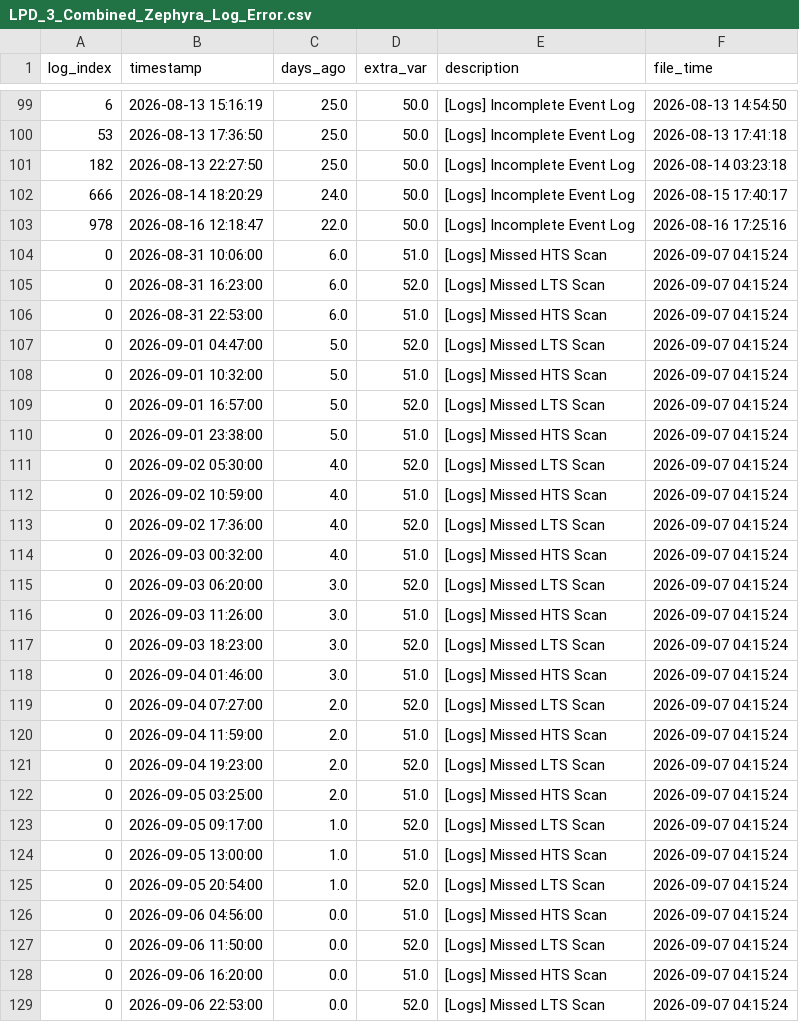
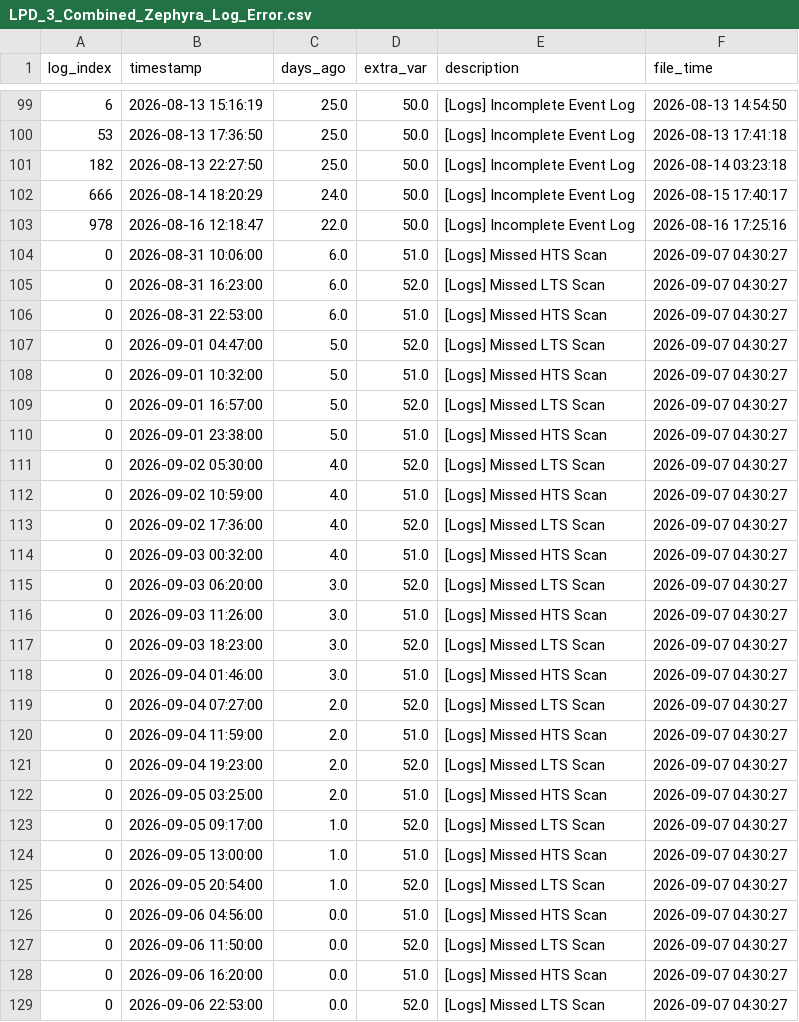
Before and after one commit to 04samuel/Zephyra_Hub, a CSV file: static/data/LPD_3_Combined_Zephyra_Log_Error.csv, drawn as a sheet; only a part is shown, gaps mark what is left out.

```diff
--- a/static/data/LPD_3_Combined_Zephyra_Log_Error.csv
+++ b/static/data/LPD_3_Combined_Zephyra_Log_Error.csv
@@ -103,27 +103,27 @@ log_index,timestamp,days_ago,extra_var,description,file_time
 978,2026-08-16 12:18:47,22.0,50.0,[Logs] Incomplete Event Log,2026-08-16 17:25:16
-0,2026-08-31 10:06:00,6.0,51.0,[Logs] Missed HTS Scan,2026-09-07 04:15:24
-0,2026-08-31 16:23:00,6.0,52.0,[Logs] Missed LTS Scan,2026-09-07 04:15:24
-0,2026-08-31 22:53:00,6.0,51.0,[Logs] Missed HTS Scan,2026-09-07 04:15:24
-0,2026-09-01 04:47:00,5.0,52.0,[Logs] Missed LTS Scan,2026-09-07 04:15:24
-0,2026-09-01 10:32:00,5.0,51.0,[Logs] Missed HTS Scan,2026-09-07 04:15:24
-0,2026-09-01 16:57:00,5.0,52.0,[Logs] Missed LTS Scan,2026-09-07 04:15:24
-0,2026-09-01 23:38:00,5.0,51.0,[Logs] Missed HTS Scan,2026-09-07 04:15:24
-0,2026-09-02 05:30:00,4.0,52.0,[Logs] Missed LTS Scan,2026-09-07 04:15:24
-0,2026-09-02 10:59:00,4.0,51.0,[Logs] Missed HTS Scan,2026-09-07 04:15:24
-0,2026-09-02 17:36:00,4.0,52.0,[Logs] Missed LTS Scan,2026-09-07 04:15:24
-0,2026-09-03 00:32:00,4.0,51.0,[Logs] Missed HTS Scan,2026-09-07 04:15:24
-0,2026-09-03 06:20:00,3.0,52.0,[Logs] Missed LTS Scan,2026-09-07 04:15:24
-0,2026-09-03 11:26:00,3.0,51.0,[Logs] Missed HTS Scan,2026-09-07 04:15:24
-0,2026-09-03 18:23:00,3.0,52.0,[Logs] Missed LTS Scan,2026-09-07 04:15:24
-0,2026-09-04 01:46:00,3.0,51.0,[Logs] Missed HTS Scan,2026-09-07 04:15:24
-0,2026-09-04 07:27:00,2.0,52.0,[Logs] Missed LTS Scan,2026-09-07 04:15:24
-0,2026-09-04 11:59:00,2.0,51.0,[Logs] Missed HTS Scan,2026-09-07 04:15:24
-0,2026-09-04 19:23:00,2.0,52.0,[Logs] Missed LTS Scan,2026-09-07 04:15:24
-0,2026-09-05 03:25:00,2.0,51.0,[Logs] Missed HTS Scan,2026-09-07 04:15:24
-0,2026-09-05 09:17:00,1.0,52.0,[Logs] Missed LTS Scan,2026-09-07 04:15:24
-0,2026-09-05 13:00:00,1.0,51.0,[Logs] Missed HTS Scan,2026-09-07 04:15:24
-0,2026-09-05 20:54:00,1.0,52.0,[Logs] Missed LTS Scan,2026-09-07 04:15:24
-0,2026-09-06 04:56:00,0.0,51.0,[Logs] Missed HTS Scan,2026-09-07 04:15:24
-0,2026-09-06 11:50:00,0.0,52.0,[Logs] Missed LTS Scan,2026-09-07 04:15:24
-0,2026-09-06 16:20:00,0.0,51.0,[Logs] Missed HTS Scan,2026-09-07 04:15:24
-0,2026-09-06 22:53:00,0.0,52.0,[Logs] Missed LTS Scan,2026-09-07 04:15:24
+0,2026-08-31 10:06:00,6.0,51.0,[Logs] Missed HTS Scan,2026-09-07 04:30:27
+0,2026-08-31 16:23:00,6.0,52.0,[Logs] Missed LTS Scan,2026-09-07 04:30:27
+0,2026-08-31 22:53:00,6.0,51.0,[Logs] Missed HTS Scan,2026-09-07 04:30:27
+0,2026-09-01 04:47:00,5.0,52.0,[Logs] Missed LTS Scan,2026-09-07 04:30:27
+0,2026-09-01 10:32:00,5.0,51.0,[Logs] Missed HTS Scan,2026-09-07 04:30:27
+0,2026-09-01 16:57:00,5.0,52.0,[Logs] Missed LTS Scan,2026-09-07 04:30:27
+0,2026-09-01 23:38:00,5.0,51.0,[Logs] Missed HTS Scan,2026-09-07 04:30:27
+0,2026-09-02 05:30:00,4.0,52.0,[Logs] Missed LTS Scan,2026-09-07 04:30:27
+0,2026-09-02 10:59:00,4.0,51.0,[Logs] Missed HTS Scan,2026-09-07 04:30:27
+0,2026-09-02 17:36:00,4.0,52.0,[Logs] Missed LTS Scan,2026-09-07 04:30:27
+0,2026-09-03 00:32:00,4.0,51.0,[Logs] Missed HTS Scan,2026-09-07 04:30:27
+0,2026-09-03 06:20:00,3.0,52.0,[Logs] Missed LTS Scan,2026-09-07 04:30:27
+0,2026-09-03 11:26:00,3.0,51.0,[Logs] Missed HTS Scan,2026-09-07 04:30:27
+0,2026-09-03 18:23:00,3.0,52.0,[Logs] Missed LTS Scan,2026-09-07 04:30:27
+0,2026-09-04 01:46:00,3.0,51.0,[Logs] Missed HTS Scan,2026-09-07 04:30:27
+0,2026-09-04 07:27:00,2.0,52.0,[Logs] Missed LTS Scan,2026-09-07 04:30:27
+0,2026-09-04 11:59:00,2.0,51.0,[Logs] Missed HTS Scan,2026-09-07 04:30:27
+0,2026-09-04 19:23:00,2.0,52.0,[Logs] Missed LTS Scan,2026-09-07 04:30:27
+0,2026-09-05 03:25:00,2.0,51.0,[Logs] Missed HTS Scan,2026-09-07 04:30:27
+0,2026-09-05 09:17:00,1.0,52.0,[Logs] Missed LTS Scan,2026-09-07 04:30:27
+0,2026-09-05 13:00:00,1.0,51.0,[Logs] Missed HTS Scan,2026-09-07 04:30:27
+0,2026-09-05 20:54:00,1.0,52.0,[Logs] Missed LTS Scan,2026-09-07 04:30:27
+0,2026-09-06 04:56:00,0.0,51.0,[Logs] Missed HTS Scan,2026-09-07 04:30:27
+0,2026-09-06 11:50:00,0.0,52.0,[Logs] Missed LTS Scan,2026-09-07 04:30:27
+0,2026-09-06 16:20:00,0.0,51.0,[Logs] Missed HTS Scan,2026-09-07 04:30:27
+0,2026-09-06 22:53:00,0.0,52.0,[Logs] Missed LTS Scan,2026-09-07 04:30:27
```
Also changed, not shown: static/data/MDV_2_Combined_Zephyra_Log_Error.csv, static/data/MED_C_Combined_Zephyra_Log_Error.csv, 23 other files.
